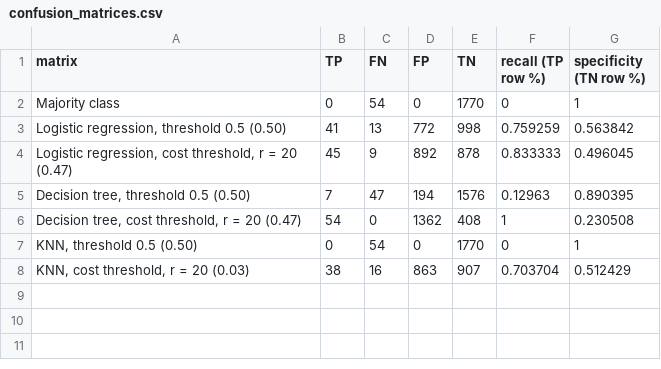
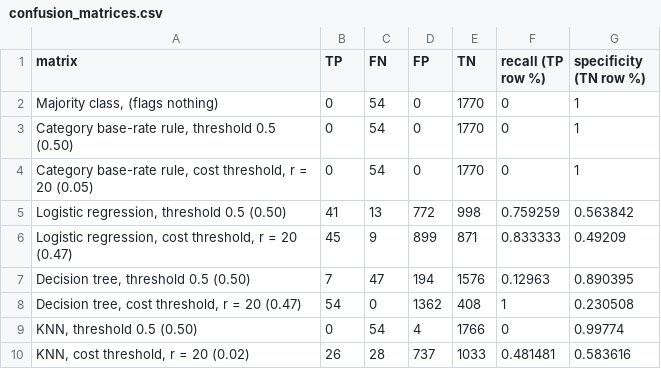
Before and after one commit to Samzzh0803/Pakistan-Food-Price-Premiums-and-Deprivation, a CSV file: reports/m03/tables/confusion_matrices.csv, drawn as a sheet.

```diff
--- a/reports/m03/tables/confusion_matrices.csv
+++ b/reports/m03/tables/confusion_matrices.csv
@@ -1,8 +1,10 @@
 matrix,TP,FN,FP,TN,recall (TP row %),specificity (TN row %)
-Majority class,0,54,0,1770,0,1
+"Majority class, (flags nothing)",0,54,0,1770,0,1
+"Category base-rate rule, threshold 0.5 (0.50)",0,54,0,1770,0,1
+"Category base-rate rule, cost threshold, r = 20 (0.05)",0,54,0,1770,0,1
 "Logistic regression, threshold 0.5 (0.50)",41,13,772,998,0.759259,0.563842
-"Logistic regression, cost threshold, r = 20 (0.47)",45,9,892,878,0.833333,0.496045
+"Logistic regression, cost threshold, r = 20 (0.47)",45,9,899,871,0.833333,0.49209
 "Decision tree, threshold 0.5 (0.50)",7,47,194,1576,0.12963,0.890395
 "Decision tree, cost threshold, r = 20 (0.47)",54,0,1362,408,1,0.230508
-"KNN, threshold 0.5 (0.50)",0,54,0,1770,0,1
-"KNN, cost threshold, r = 20 (0.03)",38,16,863,907,0.703704,0.512429
+"KNN, threshold 0.5 (0.50)",0,54,4,1766,0,0.99774
+"KNN, cost threshold, r = 20 (0.02)",26,28,737,1033,0.481481,0.583616
```
Also changed, not shown: reports/m03/tables/alert_budget.csv, reports/m03/tables/costs.csv, 27 other files.
